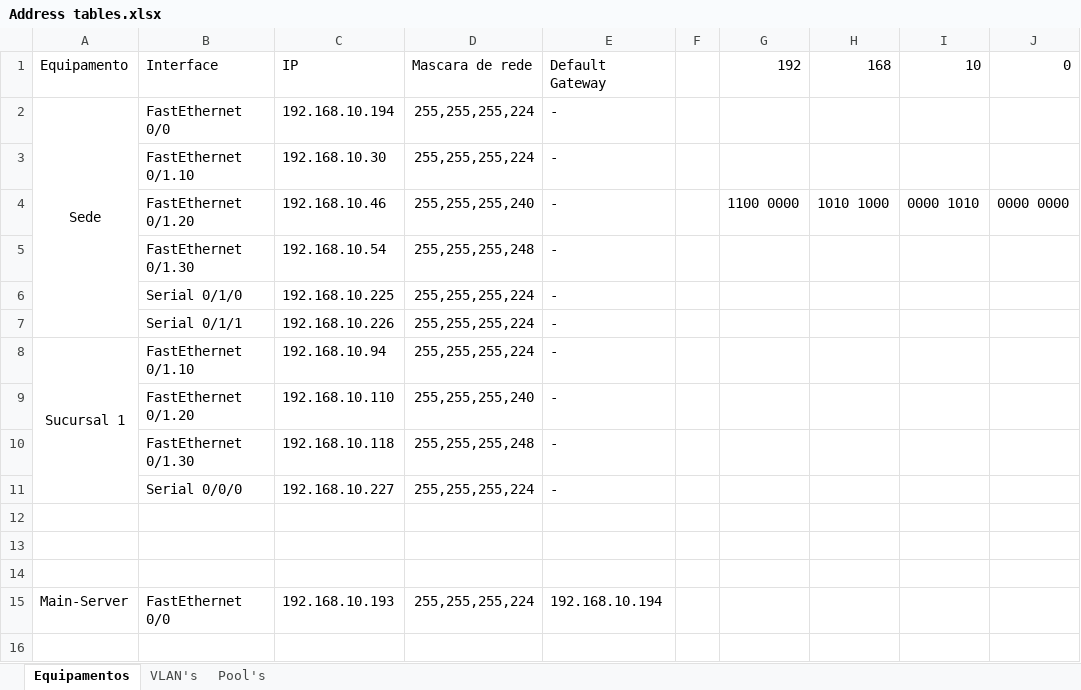
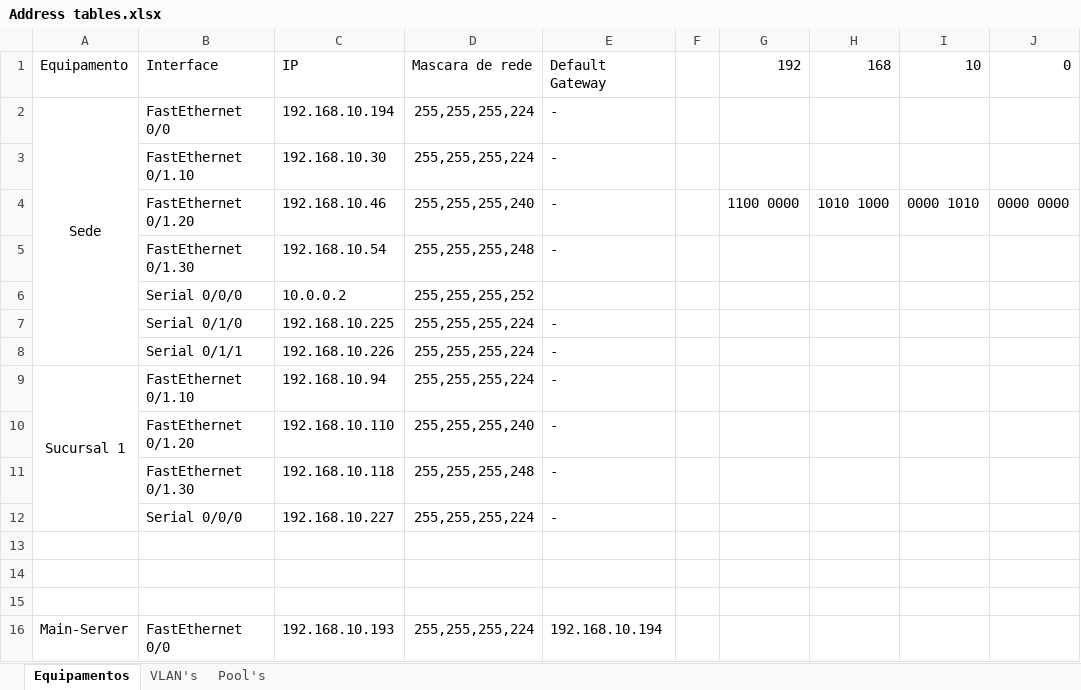
Before and after one commit to GFrancV/CCNA-Basic-business-network-setup, an Excel workbook: Address tables.xlsx, sheet Equipamentos, drawn as a sheet; values as stored, in another font and other column widths than the file's, no borders; the diff names each change by its address in the sheet, - before the commit and + after, or states it on an @@ line.

```diff
--- a/Address tables.xlsx (sheet Equipamentos)
+++ b/Address tables.xlsx (sheet Equipamentos)
+row 6:  | Serial 0/0/0 | 10.0.0.2 | 255,255,255,252
```
Also changed, not shown: sheet VLAN's, 3 other files.
